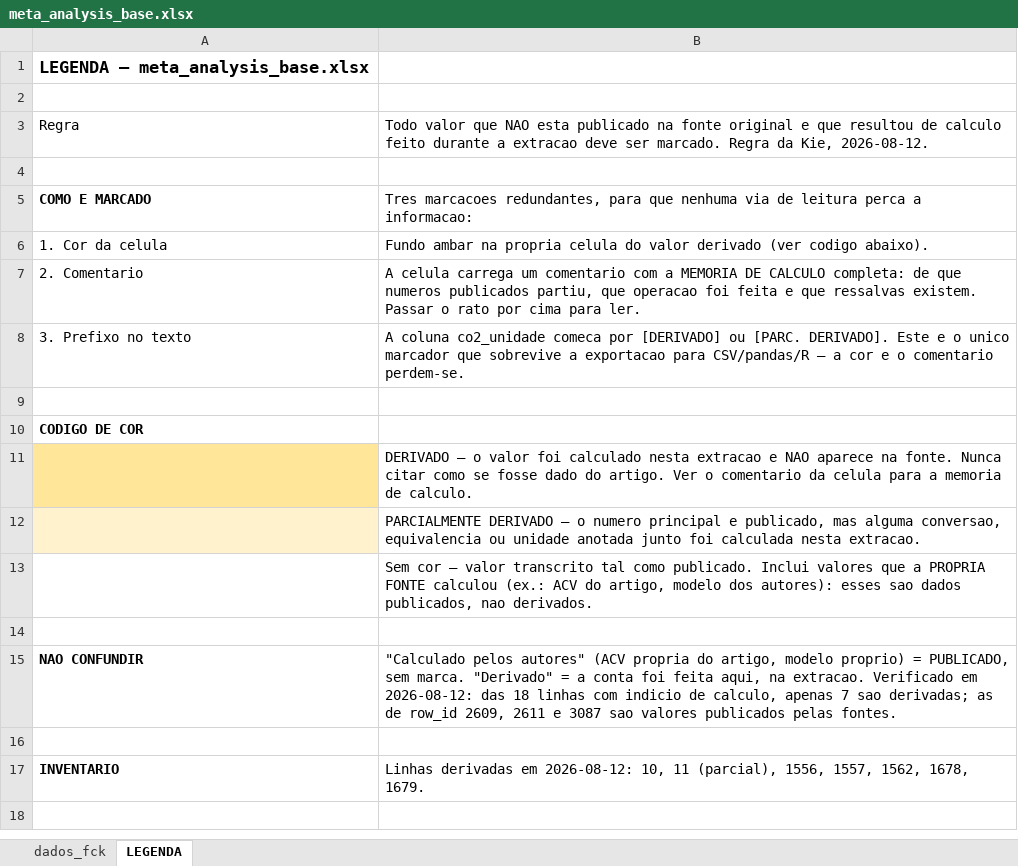
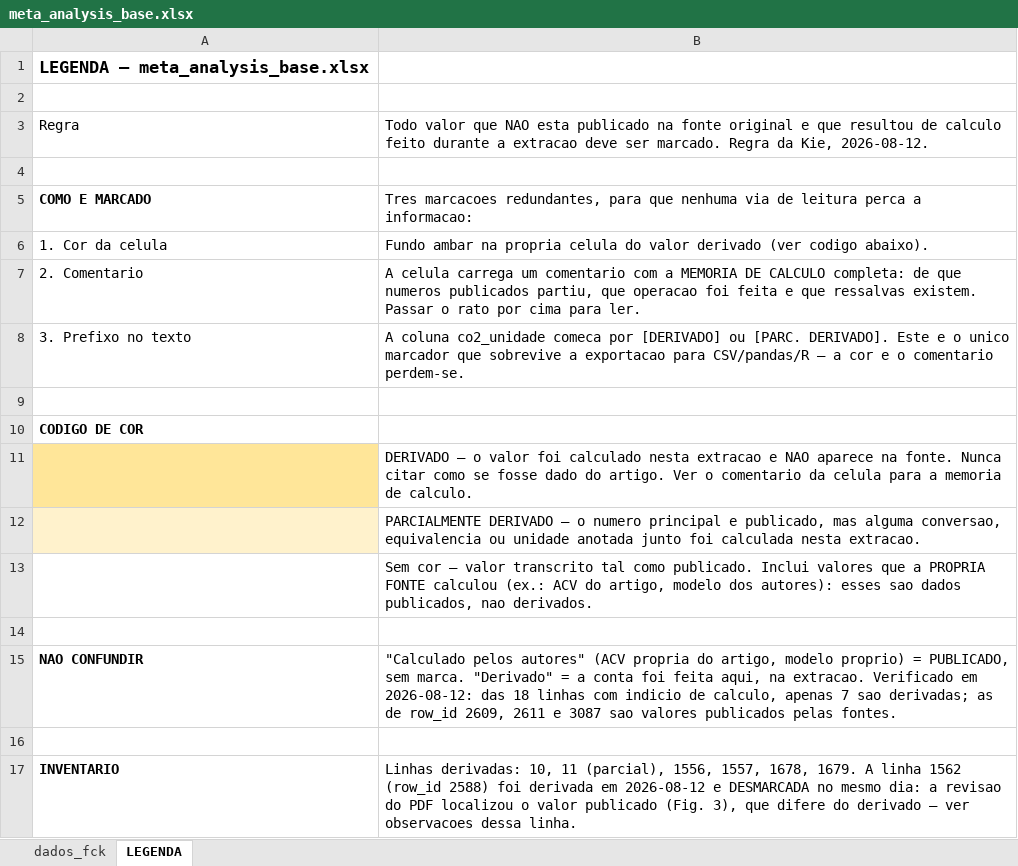
Before and after one commit to kielima/revisao-sistematica-literatura, an Excel workbook: meta_analysis_base.xlsx, sheet LEGENDA, drawn as a sheet; values as stored, in another font and other column widths than the file's, no borders; the diff names each change by its address in the sheet, - before the commit and + after, or states it on an @@ line.

```diff
--- a/meta_analysis_base.xlsx (sheet LEGENDA)
+++ b/meta_analysis_base.xlsx (sheet LEGENDA)
-B17: Linhas derivadas em 2026-08-12: 10, 11 (parcial), 1556, 1557, 1562, 1678, 1679.
+B17: Linhas derivadas: 10, 11 (parcial), 1556, 1557, 1678, 1679. A linha 1562 (row_id 2588) foi derivada em 2026-08-12 e DESMARCADA no mesmo dia: a revisao do PDF localizou o valor publicado (Fig. 3), que difere do derivado — ver observacoes dessa linha.
```
Also changed, not shown: sheet dados_fck, 1 other file.
